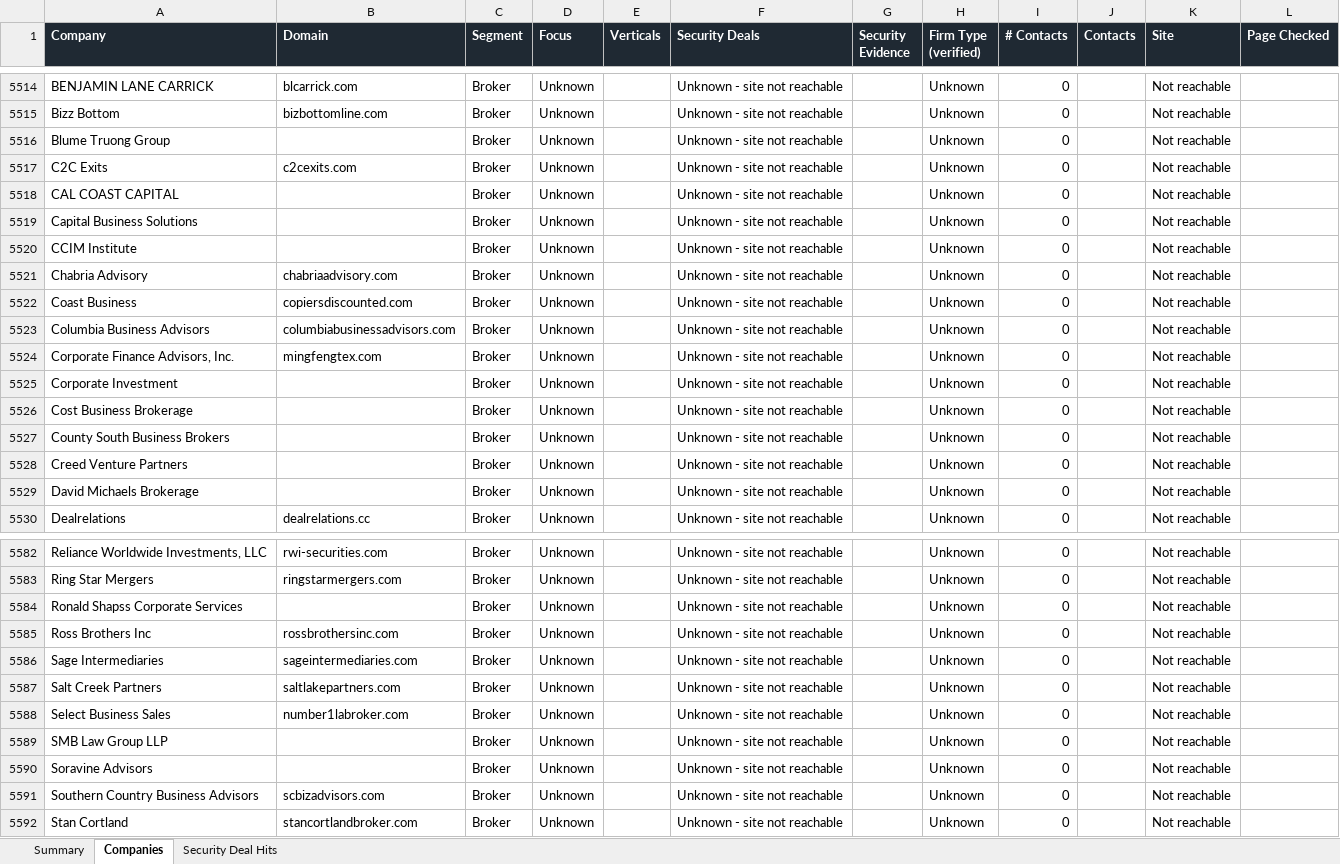
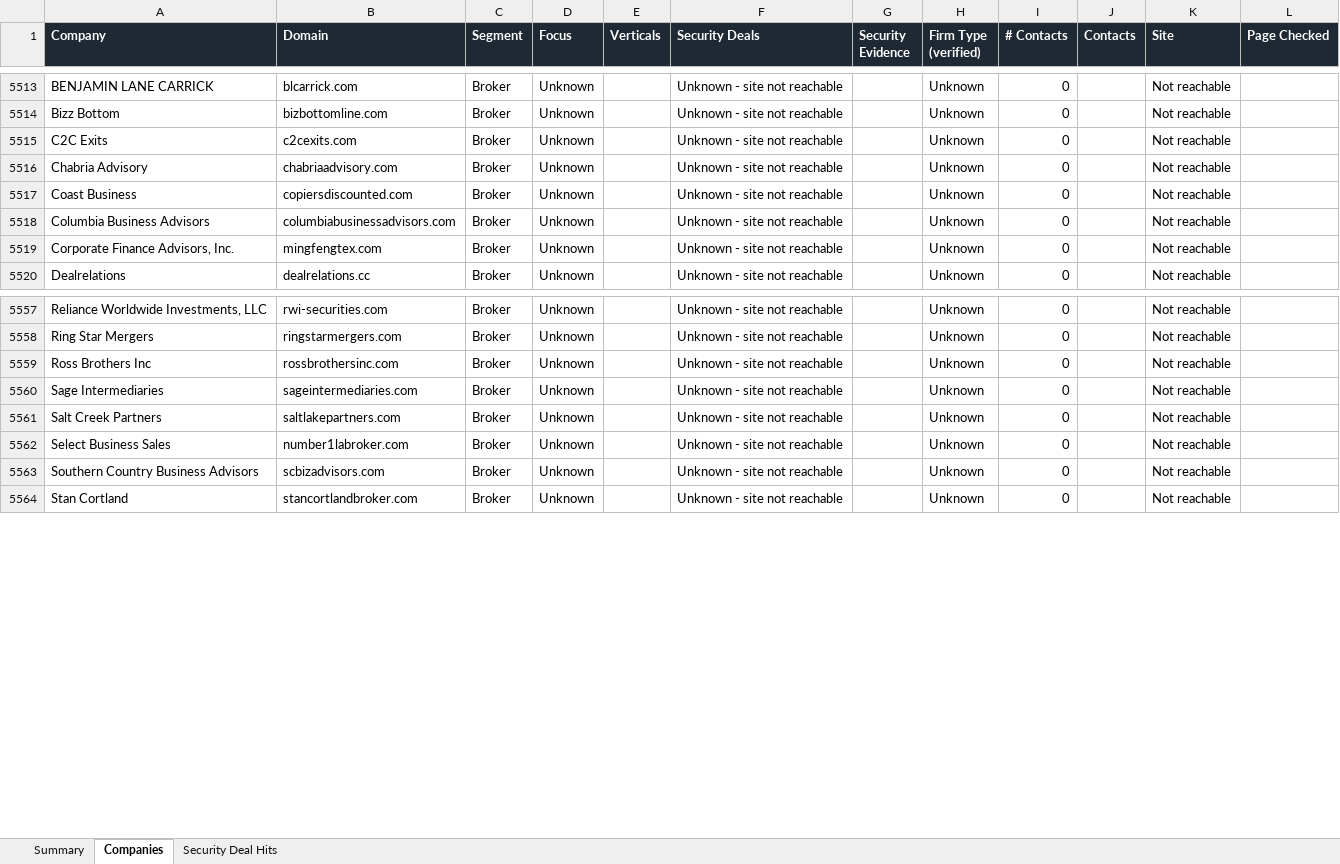
Before and after one commit to lance-sm/standard, an Excel workbook: broker-segmentation/Farm Broker List - segmented.xlsx, sheet Companies, drawn as a sheet; only a part is shown, gaps mark what is left out; values as stored, in another font and other column widths than the file's, no borders; removed rows and columns are numbered as before the commit, all else as after; the diff covers the shown part only; the diff names each change by its address in the sheet, - before the commit and + after, or states it on an @@ line.

```diff
--- a/broker-segmentation/Farm Broker List - segmented.xlsx (sheet Companies)
+++ b/broker-segmentation/Farm Broker List - segmented.xlsx (sheet Companies)
-row 5516: Blume Truong Group |  | Broker | Unknown |  | Unknown - site not reachable |  | Unknown | 0 |  | Not reachable
-row 5518: CAL COAST CAPITAL |  | Broker | Unknown |  | Unknown - site not reachable |  | Unknown | 0 |  | Not reachable
-row 5519: Capital Business Solutions |  | Broker | Unknown |  | Unknown - site not reachable |  | Unknown | 0 |  | Not reachable
-row 5520: CCIM Institute |  | Broker | Unknown |  | Unknown - site not reachable |  | Unknown | 0 |  | Not reachable
-row 5525: Corporate Investment |  | Broker | Unknown |  | Unknown - site not reachable |  | Unknown | 0 |  | Not reachable
-row 5526: Cost Business Brokerage |  | Broker | Unknown |  | Unknown - site not reachable |  | Unknown | 0 |  | Not reachable
-row 5527: County South Business Brokers |  | Broker | Unknown |  | Unknown - site not reachable |  | Unknown | 0 |  | Not reachable
-row 5528: Creed Venture Partners |  | Broker | Unknown |  | Unknown - site not reachable |  | Unknown | 0 |  | Not reachable
-row 5529: David Michaels Brokerage |  | Broker | Unknown |  | Unknown - site not reachable |  | Unknown | 0 |  | Not reachable
-row 5584: Ronald Shapss Corporate Services |  | Broker | Unknown |  | Unknown - site not reachable |  | Unknown | 0 |  | Not reachable
-row 5589: SMB Law Group LLP |  | Broker | Unknown |  | Unknown - site not reachable |  | Unknown | 0 |  | Not reachable
-row 5590: Soravine Advisors |  | Broker | Unknown |  | Unknown - site not reachable |  | Unknown | 0 |  | Not reachable
```
Also changed, not shown: 31 added rows and 19 removed rows elsewhere in this sheet, sheet Summary.
